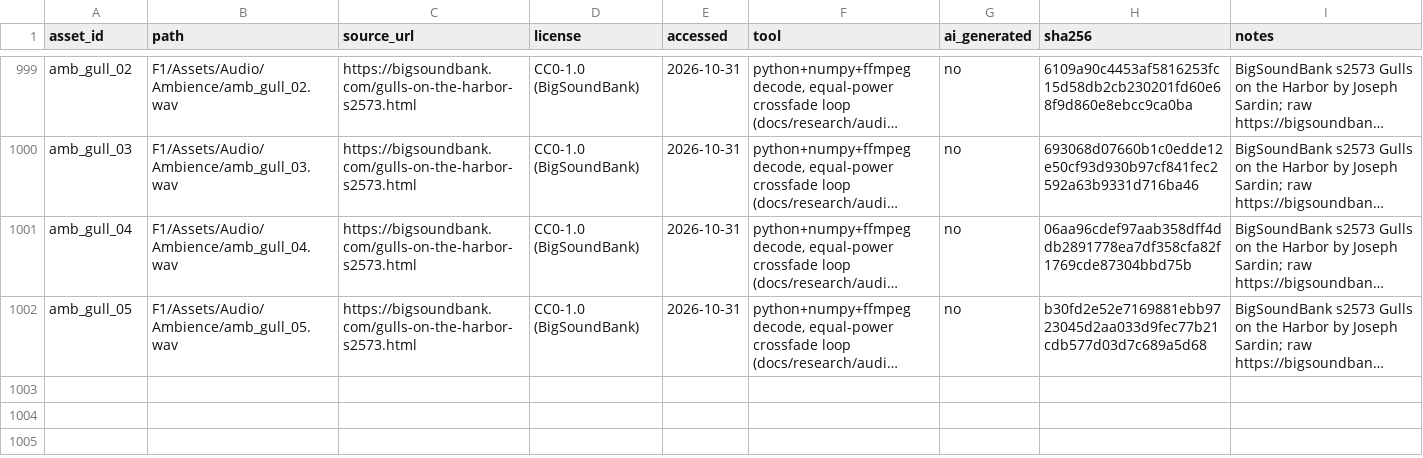
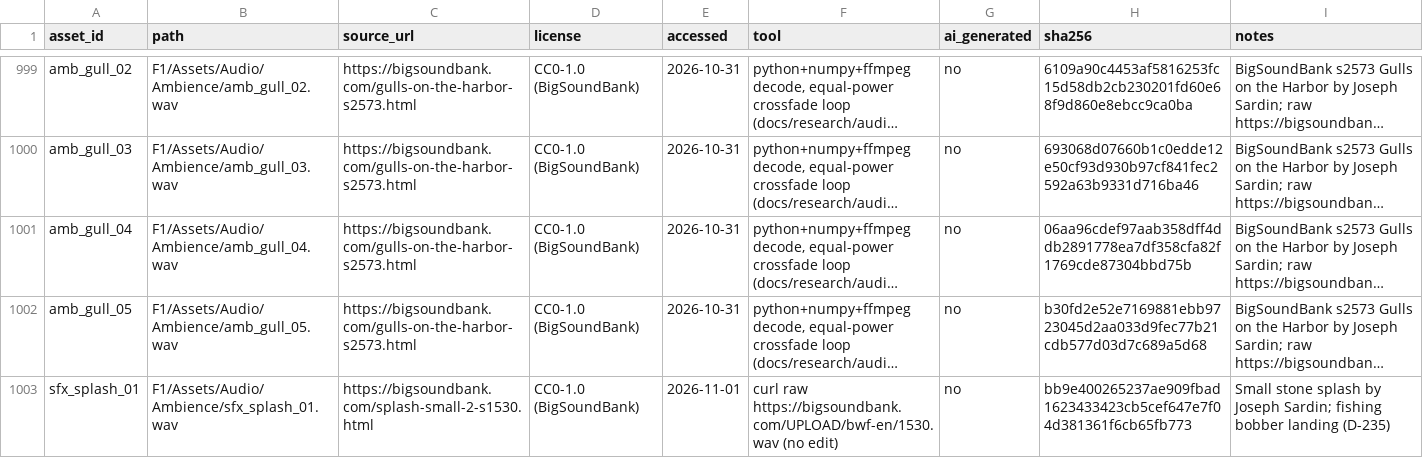
Before and after one commit to stardohyun12/F1Game, a CSV file: art/provenance.csv, drawn as a sheet; only a part is shown, gaps mark what is left out; long unchanged cells end in …; the diff names each change by its address in the sheet, - before the commit and + after, or states it on an @@ line.

```diff
--- a/art/provenance.csv
+++ b/art/provenance.csv
+row 1003: sfx_splash_01 | F1/Assets/Audio/Ambience/sfx_splash_01.wav | https://bigsoundbank.com/splash-small-2-s1530.html | CC0-1.0 (BigSoundBank) | 2026-11-01 | curl raw https://bigsoundbank.com/UPLOAD/bwf-en/1530.wav (no edit) | no | bb9e400265237ae909fbad1623433423cb5cef647e7f04d381361f6cb65fb773 | Small stone splash by Joseph Sardin; fishing bobber landing (D-235)
```
Also changed, not shown: 3 other files.
